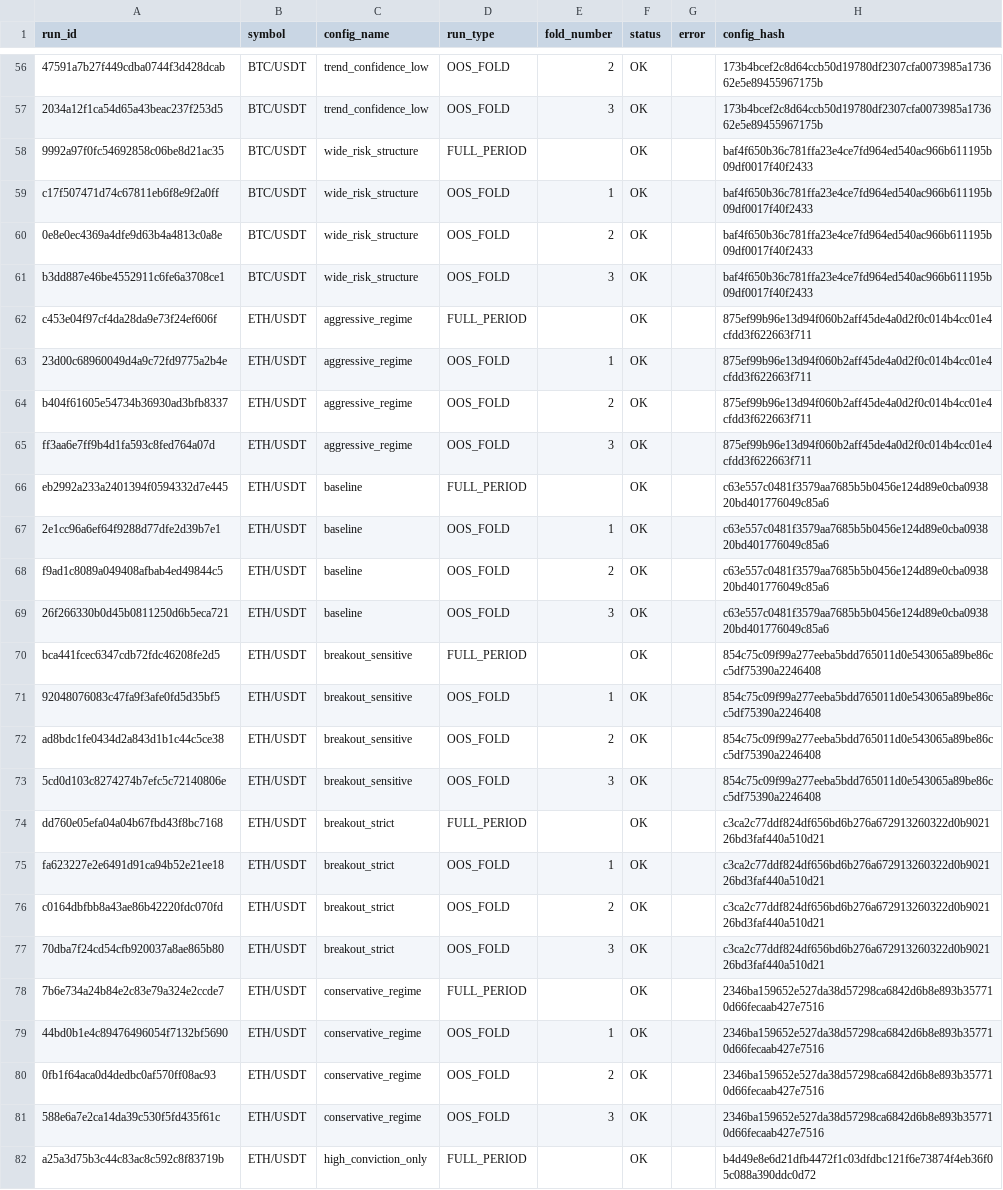
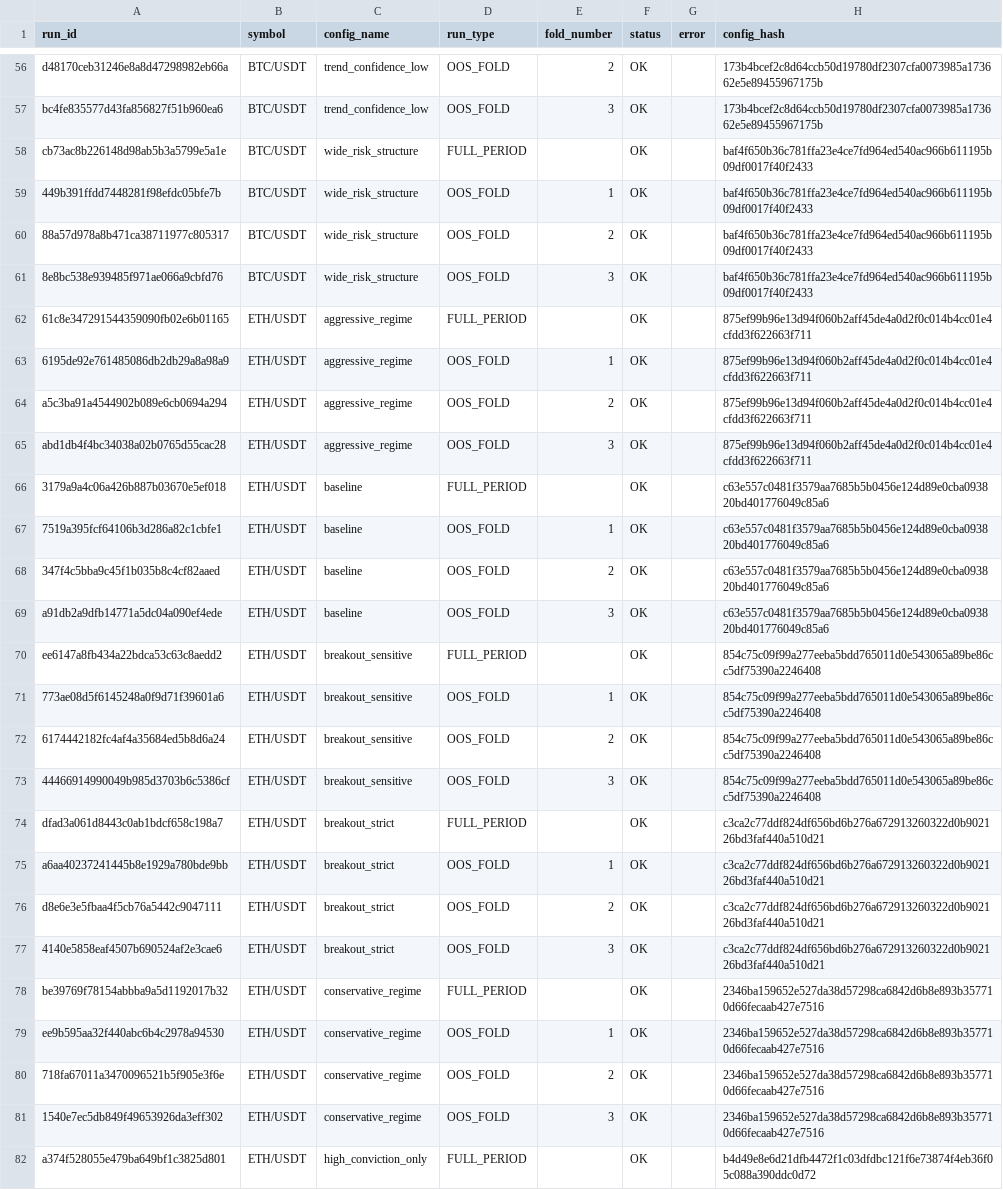
Before and after one commit to thanhhuy1111/Trading, a CSV file: docs/research/experiments/EXPERIMENT_LEDGER.csv, drawn as a sheet; only a part is shown, gaps mark what is left out; the diff covers the shown part only; the diff names each change by its address in the sheet, - before the commit and + after, or states it on an @@ line.

```diff
--- a/docs/research/experiments/EXPERIMENT_LEDGER.csv
+++ b/docs/research/experiments/EXPERIMENT_LEDGER.csv
-A56 (run_id): 47591a7b27f449cdba0744f3d428dcab
+A56 (run_id): d48170ceb31246e8a8d47298982eb66a
-A57 (run_id): 2034a12f1ca54d65a43beac237f253d5
+A57 (run_id): bc4fe835577d43fa856827f51b960ea6
-A58 (run_id): 9992a97f0fc54692858c06be8d21ac35
+A58 (run_id): cb73ac8b226148d98ab5b3a5799e5a1e
-A59 (run_id): c17f507471d74c67811eb6f8e9f2a0ff
+A59 (run_id): 449b391ffdd7448281f98efdc05bfe7b
-A60 (run_id): 0e8e0ec4369a4dfe9d63b4a4813c0a8e
+A60 (run_id): 88a57d978a8b471ca38711977c805317
-A61 (run_id): b3dd887e46be4552911c6fe6a3708ce1
+A61 (run_id): 8e8bc538e939485f971ae066a9cbfd76
-A62 (run_id): c453e04f97cf4da28da9e73f24ef606f
+A62 (run_id): 61c8e347291544359090fb02e6b01165
-A63 (run_id): 23d00c68960049d4a9c72fd9775a2b4e
+A63 (run_id): 6195de92e761485086db2db29a8a98a9
-A64 (run_id): b404f61605e54734b36930ad3bfb8337
+A64 (run_id): a5c3ba91a4544902b089e6cb0694a294
-A65 (run_id): ff3aa6e7ff9b4d1fa593c8fed764a07d
+A65 (run_id): abd1db4f4bc34038a02b0765d55cac28
-A66 (run_id): eb2992a233a2401394f0594332d7e445
+A66 (run_id): 3179a9a4c06a426b887b03670e5ef018
-A67 (run_id): 2e1cc96a6ef64f9288d77dfe2d39b7e1
+A67 (run_id): 7519a395fcf64106b3d286a82c1cbfe1
-A68 (run_id): f9ad1c8089a049408afbab4ed49844c5
+A68 (run_id): 347f4c5bba9c45f1b035b8c4cf82aaed
-A69 (run_id): 26f266330b0d45b0811250d6b5eca721
+A69 (run_id): a91db2a9dfb14771a5dc04a090ef4ede
-A70 (run_id): bca441fcec6347cdb72fdc46208fe2d5
+A70 (run_id): ee6147a8fb434a22bdca53c63c8aedd2
-A71 (run_id): 92048076083c47fa9f3afe0fd5d35bf5
+A71 (run_id): 773ae08d5f6145248a0f9d71f39601a6
-A72 (run_id): ad8bdc1fe0434d2a843d1b1c44c5ce38
+A72 (run_id): 6174442182fc4af4a35684ed5b8d6a24
-A73 (run_id): 5cd0d103c8274274b7efc5c72140806e
+A73 (run_id): 44466914990049b985d3703b6c5386cf
-A74 (run_id): dd760e05efa04a04b67fbd43f8bc7168
+A74 (run_id): dfad3a061d8443c0ab1bdcf658c198a7
-A75 (run_id): fa623227e2e6491d91ca94b52e21ee18
+A75 (run_id): a6aa40237241445b8e1929a780bde9bb
-A76 (run_id): c0164dbfbb8a43ae86b42220fdc070fd
+A76 (run_id): d8e6e3e5fbaa4f5cb76a5442c9047111
-A77 (run_id): 70dba7f24cd54cfb920037a8ae865b80
+A77 (run_id): 4140e5858eaf4507b690524af2e3cae6
-A78 (run_id): 7b6e734a24b84e2c83e79a324e2ccde7
+A78 (run_id): be39769f78154abbba9a5d1192017b32
-A79 (run_id): 44bd0b1e4c89476496054f7132bf5690
+A79 (run_id): ee9b595aa32f440abc6b4c2978a94530
-A80 (run_id): 0fb1f64aca0d4dedbc0af570ff08ac93
+A80 (run_id): 718fa67011a3470096521b5f905e3f6e
-A81 (run_id): 588e6a7e2ca14da39c530f5fd435f61c
+A81 (run_id): 1540e7ec5db849f49653926da3eff302
-A82 (run_id): a25a3d75b3c44c83ac8c592c8f83719b
+A82 (run_id): a374f528055e479ba649bf1c3825d801
```
Also changed, not shown: 93 edited cells elsewhere in this file, 7 other files.
